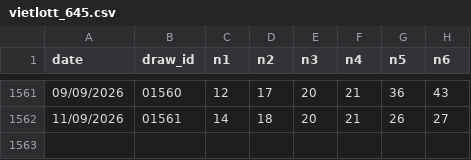
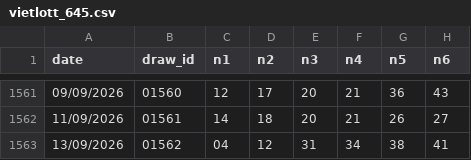
Before and after one commit to submit69/vl, a CSV file: data/vietlott_645.csv, drawn as a sheet; only a part is shown, gaps mark what is left out.

```diff
--- a/data/vietlott_645.csv
+++ b/data/vietlott_645.csv
@@ -1562 +1562,2 @@ date,draw_id,n1,n2,n3,n4,n5,n6
 11/09/2026,01561,14,18,20,21,26,27
+13/09/2026,01562,04,12,31,34,38,41
```
Also changed, not shown: 2 other files.
